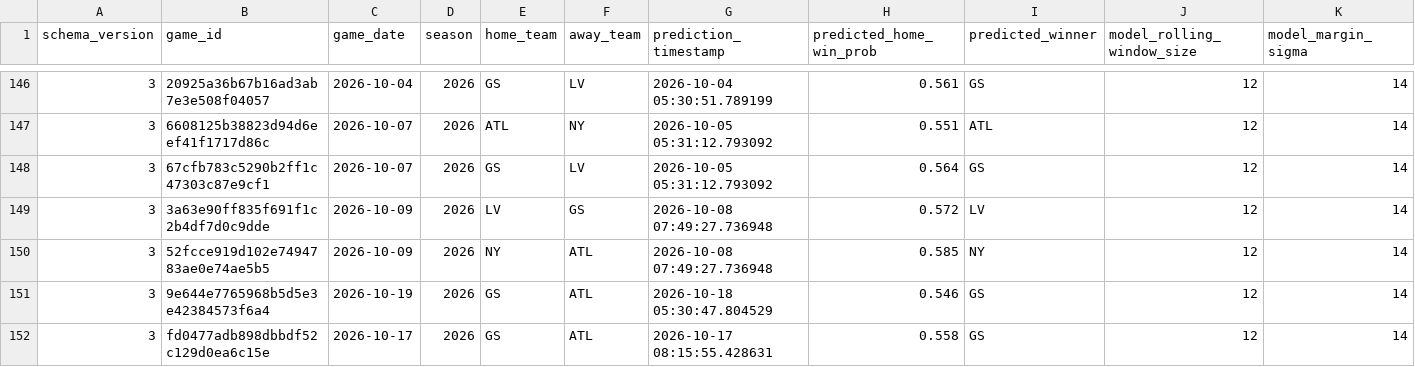
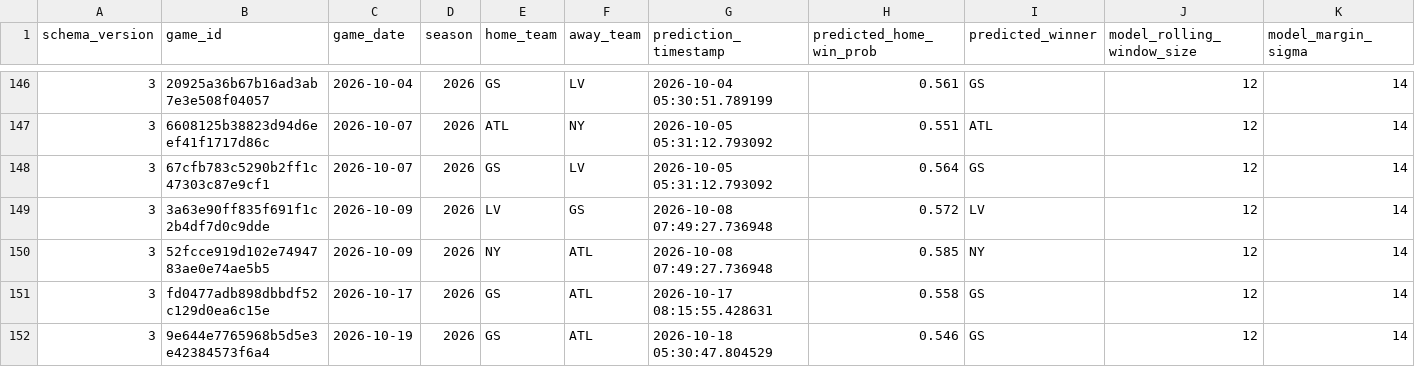
Before and after one commit to kailot-harris/front-office, a CSV file: cache/prediction_accuracy_log.csv, drawn as a sheet; only a part is shown, gaps mark what is left out; removed rows and columns are numbered as before the commit, all else as after; rows hold the shown columns only; the diff names each change by its address in the sheet, - before the commit and + after, or states it on an @@ line.

```diff
--- a/cache/prediction_accuracy_log.csv
+++ b/cache/prediction_accuracy_log.csv
-row 151: 3 | 9e644e7765968b5d5e3e42384573f6a4 | 2026-10-19 | 2026 | GS | ATL | 2026-10-18 05:30:47.804529 | 0.546 | GS | 12 | 14
+row 152: 3 | 9e644e7765968b5d5e3e42384573f6a4 | 2026-10-19 | 2026 | GS | ATL | 2026-10-18 05:30:47.804529 | 0.546 | GS | 12 | 14
```
Also changed, not shown: data/team_embeddings.csv, data/team_similarity_matrix.csv, 32 other files.
